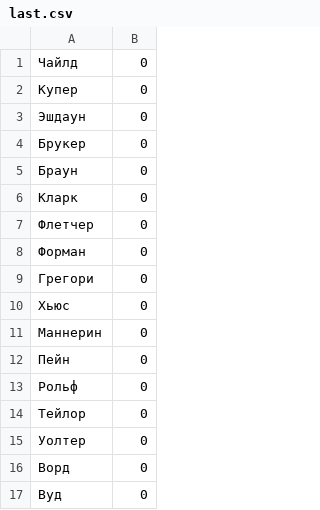
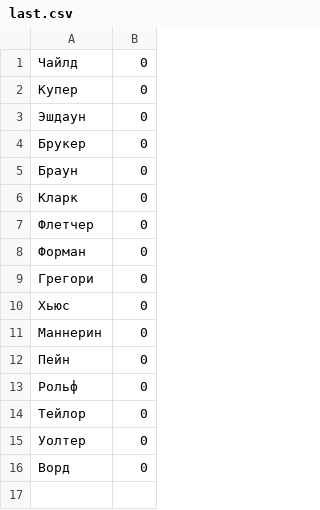
Before and after one commit to girvel/fallen, a CSV file: src/engine/language/names/last.csv, drawn as a sheet.

```diff
--- a/src/engine/language/names/last.csv
+++ b/src/engine/language/names/last.csv
@@ -16,2 +16 @@
 Ворд,0
-Вуд,0
```
Also changed, not shown: 1 other file.
